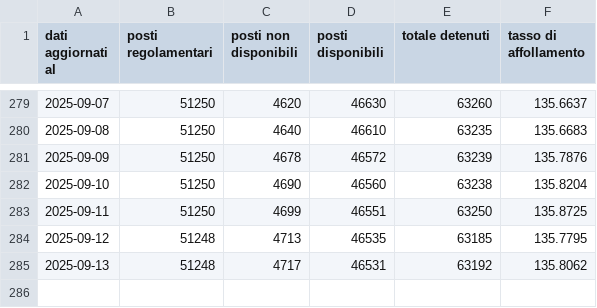
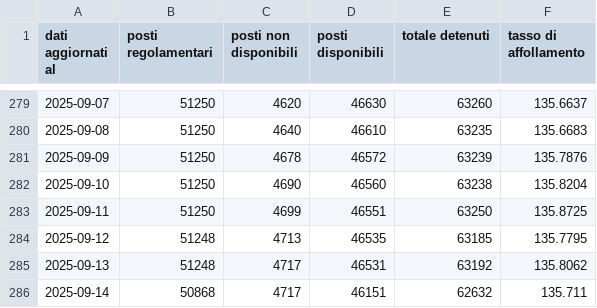
Before and after one commit to marcodallastella/sovraffollamento_carcerario, a CSV file: outputs/viz/institutes_totals.csv, drawn as a sheet; only a part is shown, gaps mark what is left out; the diff names each change by its address in the sheet, - before the commit and + after, or states it on an @@ line.

```diff
--- a/outputs/viz/institutes_totals.csv
+++ b/outputs/viz/institutes_totals.csv
+row 286: 2025-09-14 | 50868 | 4717 | 46151 | 62632 | 135.711
```
Also changed, not shown: outputs/viz/institutes_critical.csv, outputs/viz/institutes_most_recent.csv, 4 other files.
